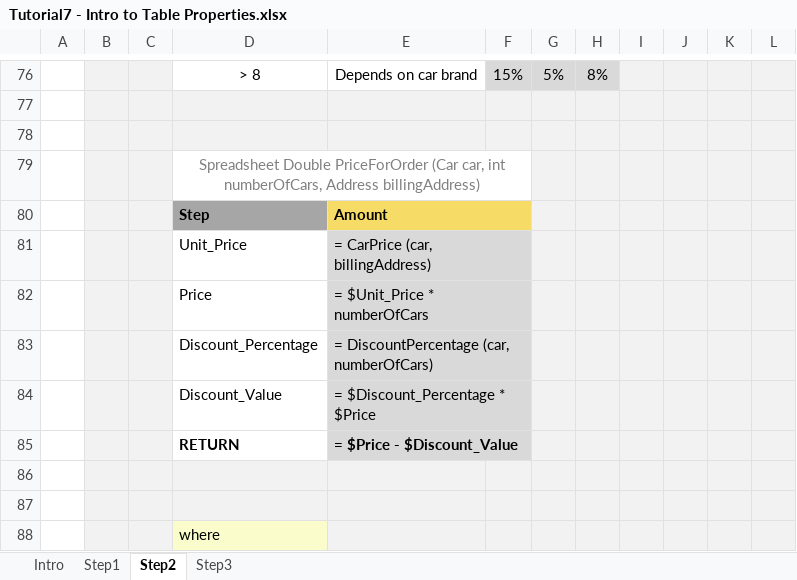
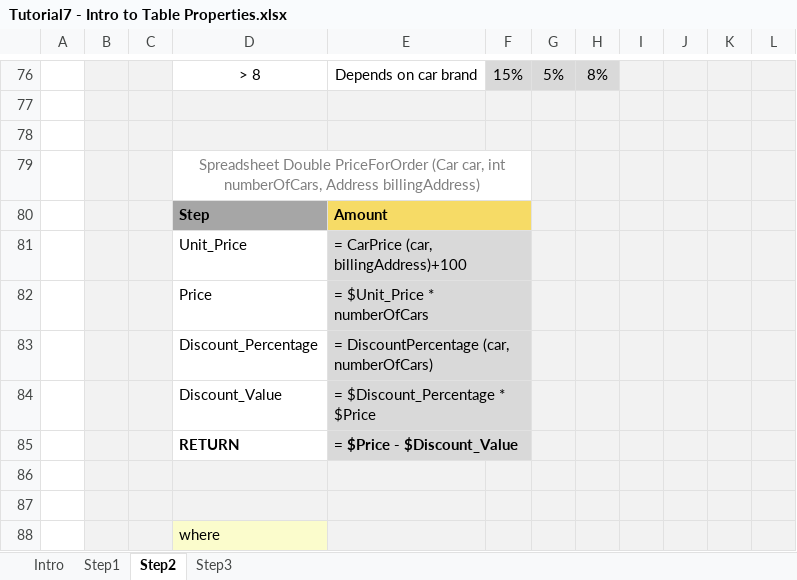
Before and after one commit to ekosolapova/multiRepoTest, an Excel workbook: DESIGN/rules/Tutorial 7 - Introduction to Table Properties/Tutorial7 - Intro to Table Properties.xlsx, sheet Step2, drawn as a sheet; only a part is shown, gaps mark what is left out; values as stored, in another font and other column widths than the file's, no borders; charts and pictures not drawn; the diff names each change by its address in the sheet, - before the commit and + after, or states it on an @@ line.

Commit message:
Project Tutorial 7 - Introduction to Table Properties is saved. Type: SAVE.

```diff
--- a/DESIGN/rules/Tutorial 7 - Introduction to Table Properties/Tutorial7 - Intro to Table Properties.xlsx (sheet Step2)
+++ b/DESIGN/rules/Tutorial 7 - Introduction to Table Properties/Tutorial7 - Intro to Table Properties.xlsx (sheet Step2)
-E81: = CarPrice (car, billingAddress)
+E81: = CarPrice (car, billingAddress)+100
```
Also changed, not shown: charts or pictures.
